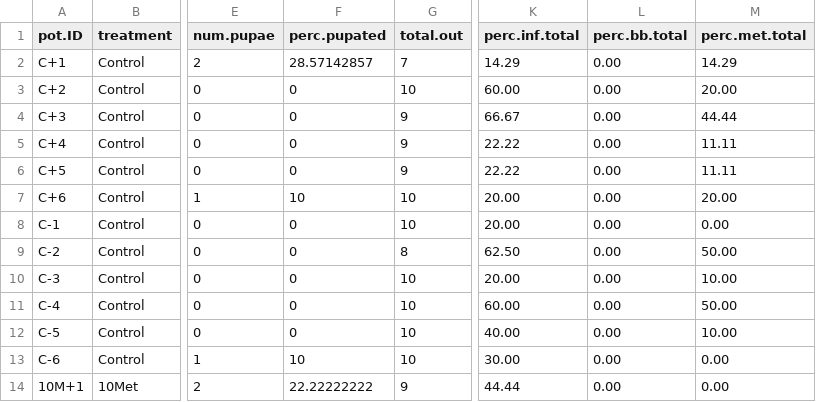
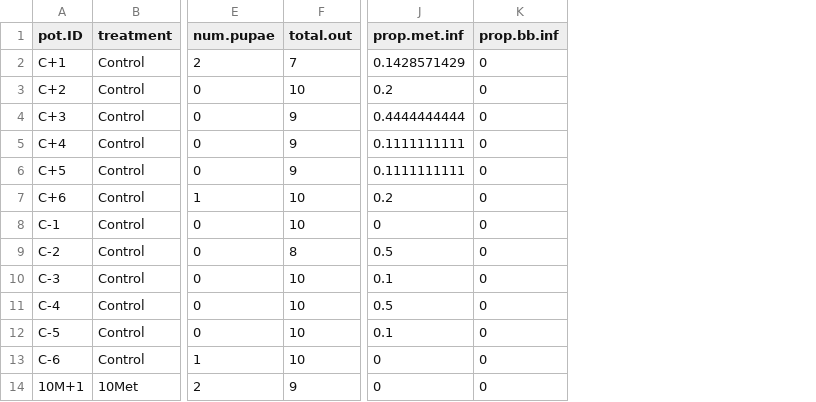
Before and after one commit to morganswoboda/FieldGalleria, a CSV file: Fall 22 epf bioassay - Sheet1.csv, drawn as a sheet; only a part is shown, gaps mark what is left out; removed rows and columns are numbered as before the commit, all else as after; the diff names each change by its address in the sheet, - before the commit and + after, or states it on an @@ line.

Commit message:
added infection proportions and deleted percent

```diff
--- a/Fall 22 epf bioassay - Sheet1.csv
+++ b/Fall 22 epf bioassay - Sheet1.csv
-column F (perc.pupated), rows 2-14: 28.57142857 | 0 | 0 | 0 | 0 | 10 | 0 | 0 | 0 | 0 | 0 | 10 | 22.22222222
-column K (perc.inf.total), rows 2-14: 14.29 | 60.00 | 66.67 | 22.22 | 22.22 | 20.00 | 20.00 | 62.50 | 20.00 | 60.00 | 40.00 | 30.00 | 44.44
-column L (perc.bb.total), rows 2-14: all 0.00
-column M (perc.met.total), rows 2-14: 14.29 | 20.00 | 44.44 | 11.11 | 11.11 | 20.00 | 0.00 | 50.00 | 10.00 | 50.00 | 10.00 | 0.00 | 0.00
+column J (prop.met.inf), rows 2-14: 0.1428571429 | 0.2 | 0.4444444444 | 0.1111111111 | 0.1111111111 | 0.2 | 0 | 0.5 | 0.1 | 0.5 | 0.1 | 0 | 0
+column K (prop.bb.inf), rows 2-14: all 0
```
